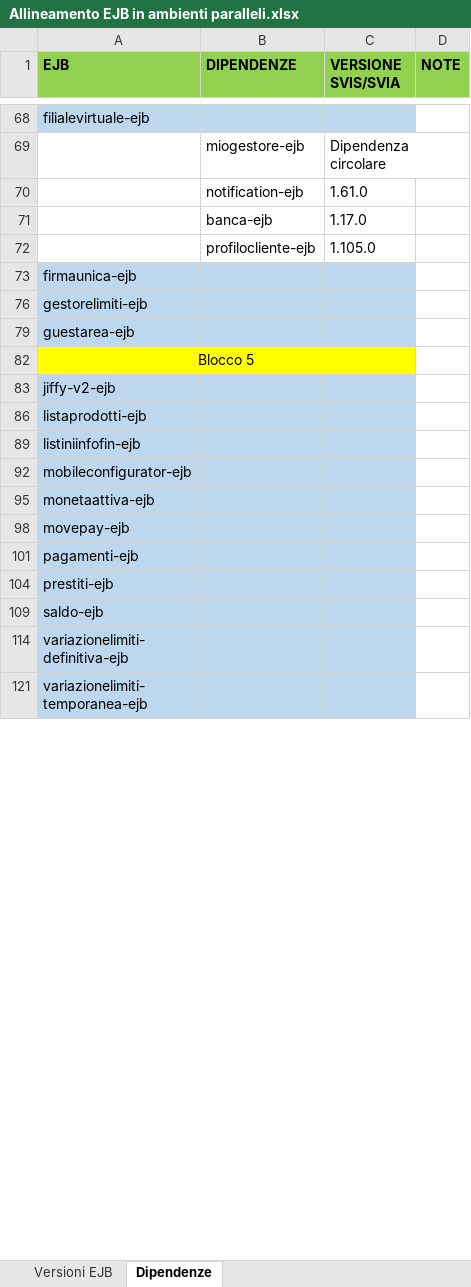
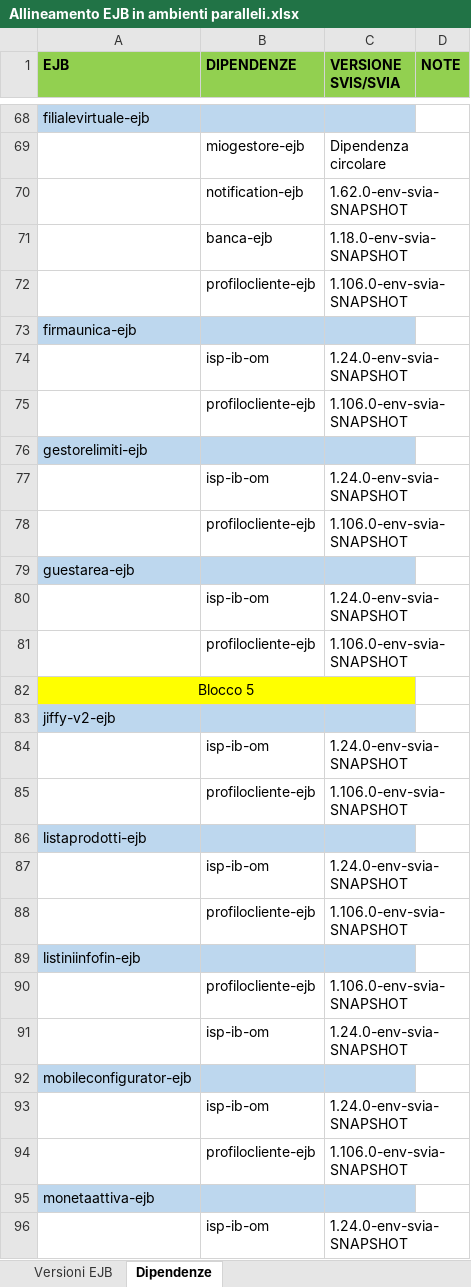
Before and after one commit to EdoardoBaral/SoftwareAllineamenti, an Excel workbook: src/main/resources/excelutils/Allineamento EJB in ambienti paralleli.xlsx, sheet Dipendenze, drawn as a sheet; only a part is shown, gaps mark what is left out; the shorter side is filled out with more unchanged rows; values as stored, in another font and other column widths than the file's, no borders; the diff covers the shown part only; the diff names each change by its address in the sheet, - before the commit and + after, or states it on an @@ line.

Commit message:
Aggiornamento file supporto per allineamento di env/svia

```diff
--- a/src/main/resources/excelutils/Allineamento EJB in ambienti paralleli.xlsx (sheet Dipendenze)
+++ b/src/main/resources/excelutils/Allineamento EJB in ambienti paralleli.xlsx (sheet Dipendenze)
-C70 (VERSIONE SVIS/SVIA): 1.61.0
+C70 (VERSIONE SVIS/SVIA): 1.62.0-env-svia-SNAPSHOT
-C71 (VERSIONE SVIS/SVIA): 1.17.0
+C71 (VERSIONE SVIS/SVIA): 1.18.0-env-svia-SNAPSHOT
-C72 (VERSIONE SVIS/SVIA): 1.105.0
+C72 (VERSIONE SVIS/SVIA): 1.106.0-env-svia-SNAPSHOT
+row 74:  | isp-ib-om | 1.24.0-env-svia-SNAPSHOT
+row 75:  | profilocliente-ejb | 1.106.0-env-svia-SNAPSHOT
+row 77:  | isp-ib-om | 1.24.0-env-svia-SNAPSHOT
+row 78:  | profilocliente-ejb | 1.106.0-env-svia-SNAPSHOT
+row 80:  | isp-ib-om | 1.24.0-env-svia-SNAPSHOT
+row 81:  | profilocliente-ejb | 1.106.0-env-svia-SNAPSHOT
+row 84:  | isp-ib-om | 1.24.0-env-svia-SNAPSHOT
+row 85:  | profilocliente-ejb | 1.106.0-env-svia-SNAPSHOT
+row 87:  | isp-ib-om | 1.24.0-env-svia-SNAPSHOT
+row 88:  | profilocliente-ejb | 1.106.0-env-svia-SNAPSHOT
+row 90:  | profilocliente-ejb | 1.106.0-env-svia-SNAPSHOT
+row 91:  | isp-ib-om | 1.24.0-env-svia-SNAPSHOT
+row 93:  | isp-ib-om | 1.24.0-env-svia-SNAPSHOT
+row 94:  | profilocliente-ejb | 1.106.0-env-svia-SNAPSHOT
+row 96:  | isp-ib-om | 1.24.0-env-svia-SNAPSHOT
```
Also changed, not shown: 384 added rows and 21 edited cells elsewhere in this sheet, sheet Versioni EJB, hidden cells, 1 other file.
